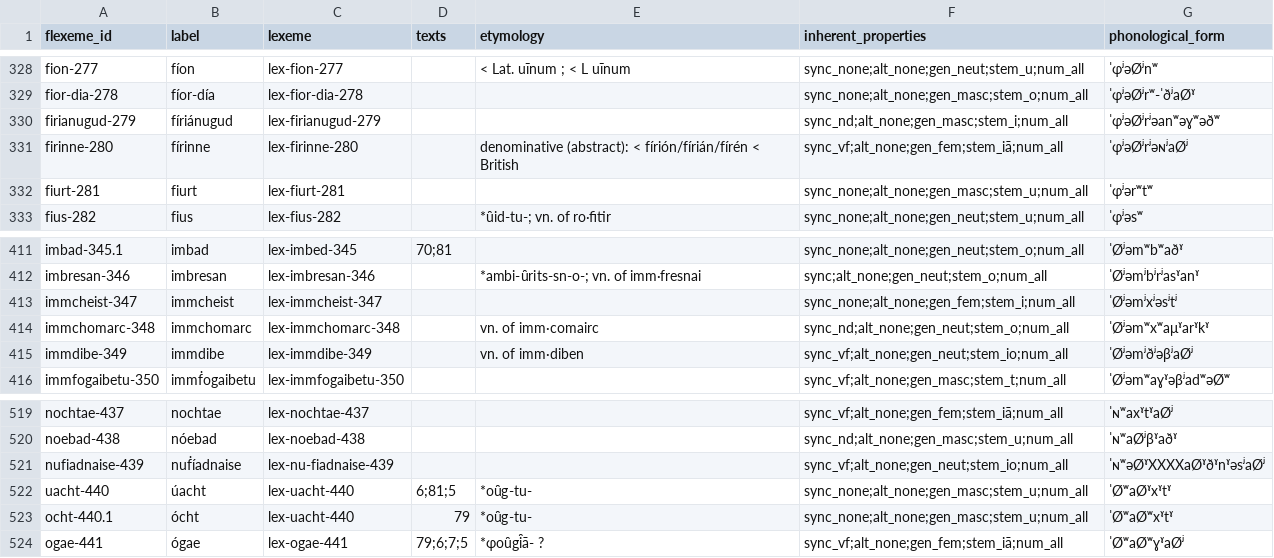
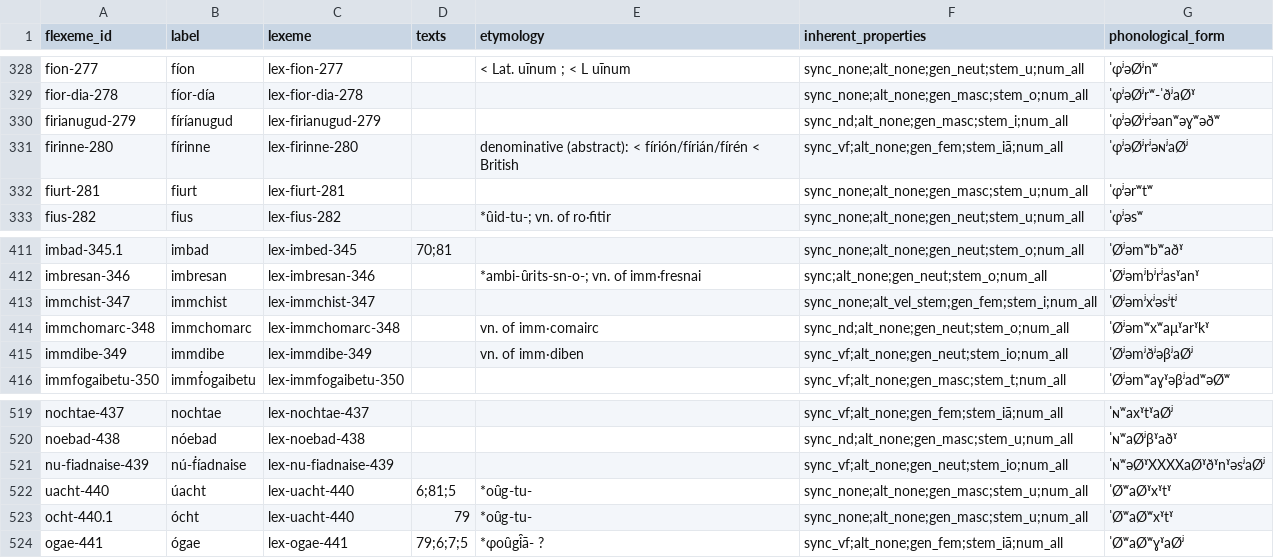
Before and after one commit to cormacanderson/Goidelex, a CSV file: flexemes.csv, drawn as a sheet; only a part is shown, gaps mark what is left out.

```diff
--- a/flexemes.csv
+++ b/flexemes.csv
@@ -329,3 +329,3 @@ fion-277,fíon,lex-fion-277,,< Lat. uīnum ; < L uīnum,sync_none;alt_none;gen_n
 fior-dia-278,fíor-día,lex-fior-dia-278,,,sync_none;alt_none;gen_masc;stem_o;num_all,ˈɸʲəØʲrʷ-ˈðʲaØˠ
-firianugud-279,fíriánugud,lex-firianugud-279,,,sync_nd;alt_none;gen_masc;stem_i;num_all,ˈɸʲəØʲrʲəanʷəɣʷəðʷ
+firianugud-279,fíríanugud,lex-firianugud-279,,,sync_nd;alt_none;gen_masc;stem_i;num_all,ˈɸʲəØʲrʲəanʷəɣʷəðʷ
 firinne-280,fírinne,lex-firinne-280,,denominative (abstract): < fírión/fírián/fírén < British,sync_vf;alt_none;gen_fem;stem_iā;num_all,ˈɸʲəØʲrʲəɴʲaØʲ
@@ -412,3 +412,3 @@ imbad-345.1,imbad,lex-imbed-345,70;81,,sync_none;alt_none;gen_neut;stem_o;num_al
 imbresan-346,imbresan,lex-imbresan-346,,*ambi-u̯rits-sn-o-; vn. of imm·fresnai,sync;alt_none;gen_neut;stem_o;num_all,ˈØʲəmʲbʲrʲasˠanˠ
-immcheist-347,immcheist,lex-immcheist-347,,,sync_none;alt_none;gen_fem;stem_i;num_all,ˈØʲəmʲxʲəsʲtʲ
+immchist-347,immchist,lex-immchist-347,,,sync_none;alt_vel_stem;gen_fem;stem_i;num_all,ˈØʲəmʲxʲəsʲtʲ
 immchomarc-348,immchomarc,lex-immchomarc-348,,vn. of imm·comairc,sync_nd;alt_none;gen_neut;stem_o;num_all,ˈØʲəmʷxʷaμˠarˠkˠ
@@ -520,3 +520,3 @@ nochtae-437,nochtae,lex-nochtae-437,,,sync_vf;alt_none;gen_fem;stem_iā;num_all,
 noebad-438,nóebad,lex-noebad-438,,,sync_nd;alt_none;gen_masc;stem_u;num_all,ˈɴʷaØʲβˠaðˠ
-nufiadnaise-439,nuḟíadnaise,lex-nu-fiadnaise-439,,,sync_vf;alt_none;gen_neut;stem_io;num_all,ˈɴʷəØˠXXXXaØˠðˠnˠəsʲaØʲ
+nu-fiadnaise-439,nú-ḟíadnaise,lex-nu-fiadnaise-439,,,sync_vf;alt_none;gen_neut;stem_io;num_all,ˈɴʷəØˠXXXXaØˠðˠnˠəsʲaØʲ
 uacht-440,úacht,lex-uacht-440,6;81;5,*ou̯g-tu-,sync_none;alt_none;gen_masc;stem_u;num_all,ˈØʷaØˠxˠtˠ
```
Also changed, not shown: lexemes.csv.
